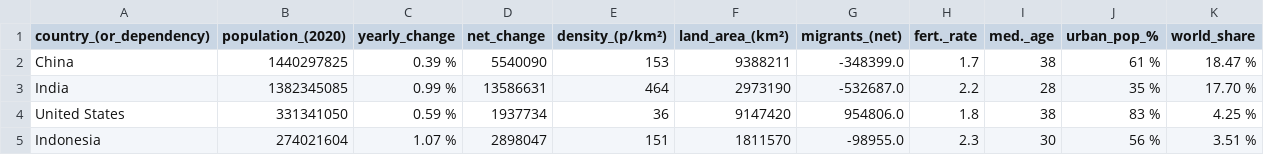
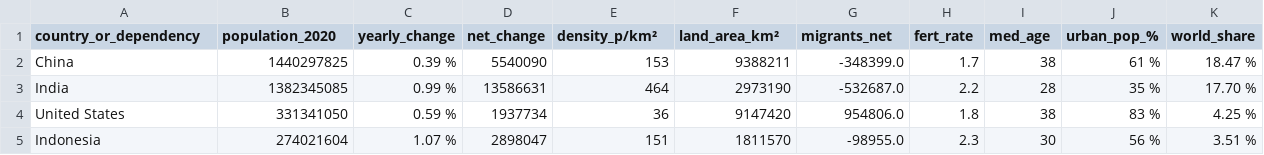
Before and after one commit to CamilaJaviera91/pyspark-first-approach, a CSV file: data/modified_data.csv, drawn as a sheet; only a part is shown.

Commit message:
feat(data): edit csv

```diff
--- a/data/modified_data.csv
+++ b/data/modified_data.csv
@@ -1,2 +1,2 @@
-country_(or_dependency),population_(2020),yearly_change,net_change,density_(p/km²),land_area_(km²),migrants_(net),fert._rate,med._age,urban_pop_%,world_share
+country_or_dependency,population_2020,yearly_change,net_change,density_p/km²,land_area_km²,migrants_net,fert_rate,med_age,urban_pop_%,world_share
 China,1440297825,0.39 %,5540090,153,9388211,-348399.0,1.7,38,61 %,18.47 %
```
